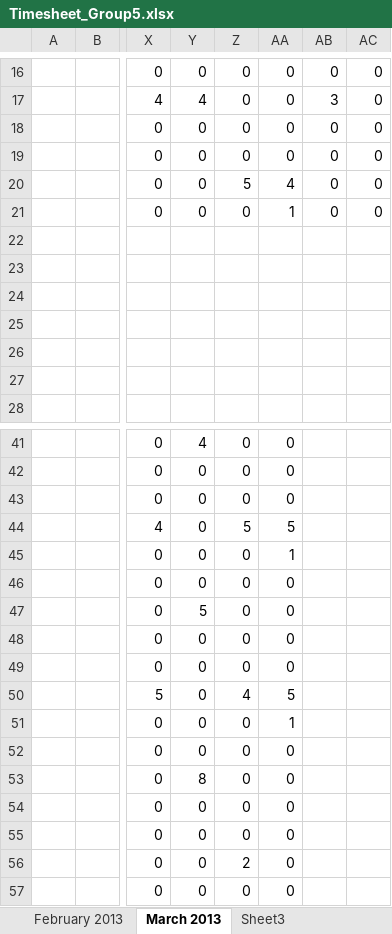
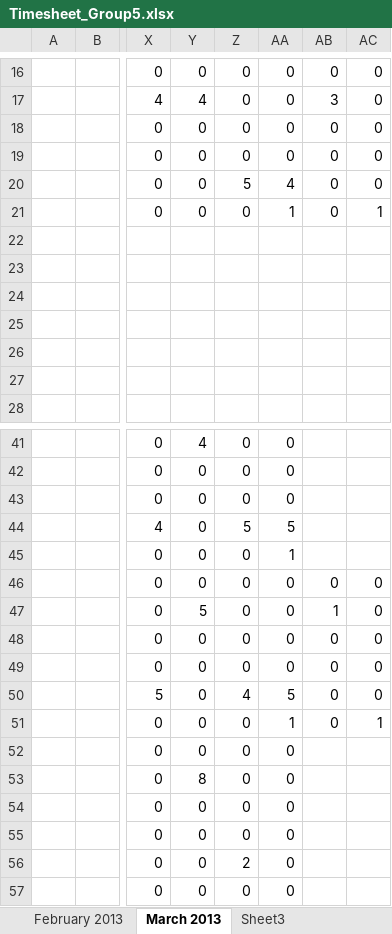
Before and after one commit to shashikant-kumar/ooad-project-ebay, an Excel workbook: Ebay2013/WebContent/TimeSheet/Timesheet_Group5.xlsx, sheet March 2013, drawn as a sheet; only a part is shown, gaps mark what is left out; values as stored, in another font and other column widths than the file's, no borders; the diff names each change by its address in the sheet, - before the commit and + after, or states it on an @@ line.

Commit message:
sravani

```diff
--- a/Ebay2013/WebContent/TimeSheet/Timesheet_Group5.xlsx (sheet March 2013)
+++ b/Ebay2013/WebContent/TimeSheet/Timesheet_Group5.xlsx (sheet March 2013)
-AC21: 0
+AC21: 1
-AB46: (empty)
+AB46: 0
-AC46:AC50: (empty)
+AC46:AC50: 0
-AB47: (empty)
+AB47: 1
-AB48:AB51: (empty)
+AB48:AB51: 0
-AC51: (empty)
+AC51: 1
```
